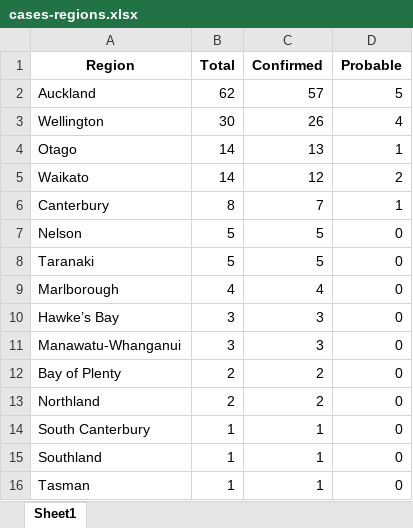
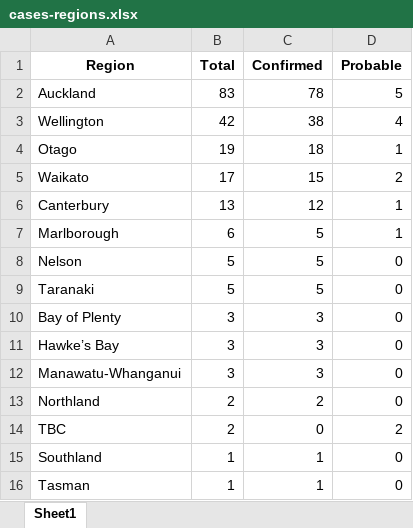
Before and after one commit to nzherald/nz-covid19-data, an Excel workbook: data/cases-regions.xlsx, sheet Sheet1, drawn as a sheet; values as stored, in another font and other column widths than the file's, no borders; removed rows and columns are numbered as before the commit, all else as after; the diff names each change by its address in the sheet, - before the commit and + after, or states it on an @@ line.

```diff
--- a/data/cases-regions.xlsx (sheet Sheet1)
+++ b/data/cases-regions.xlsx (sheet Sheet1)
-B2 (Total): 62
+B2 (Total): 83
-C2 (Confirmed): 57
+C2 (Confirmed): 78
-B3 (Total): 30
+B3 (Total): 42
-C3 (Confirmed): 26
+C3 (Confirmed): 38
-B4 (Total): 14
+B4 (Total): 19
-C4 (Confirmed): 13
+C4 (Confirmed): 18
-B5 (Total): 14
+B5 (Total): 17
-C5 (Confirmed): 12
+C5 (Confirmed): 15
-B6 (Total): 8
+B6 (Total): 13
-C6 (Confirmed): 7
+C6 (Confirmed): 12
+row 7: Marlborough | 6 | 5 | 1
-row 9: Marlborough | 4 | 4 | 0
+row 10: Bay of Plenty | 3 | 3 | 0
-row 12: Bay of Plenty | 2 | 2 | 0
-row 14: South Canterbury | 1 | 1 | 0
+row 14: TBC | 2 | 0 | 2
```
Also changed, not shown: data/cases.xlsx, 3 other files.
